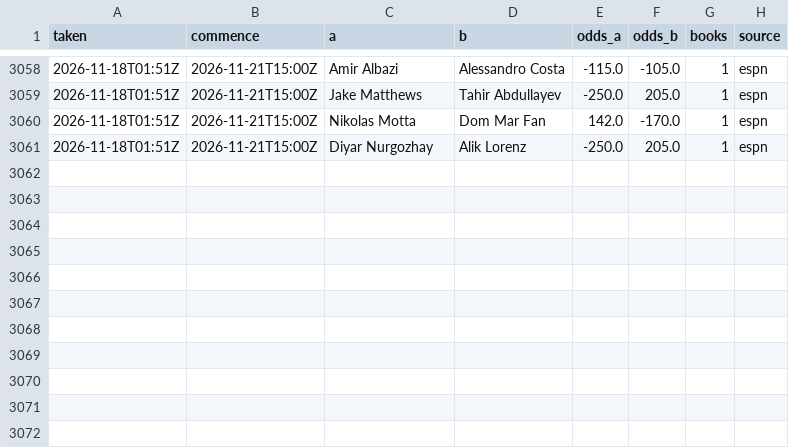
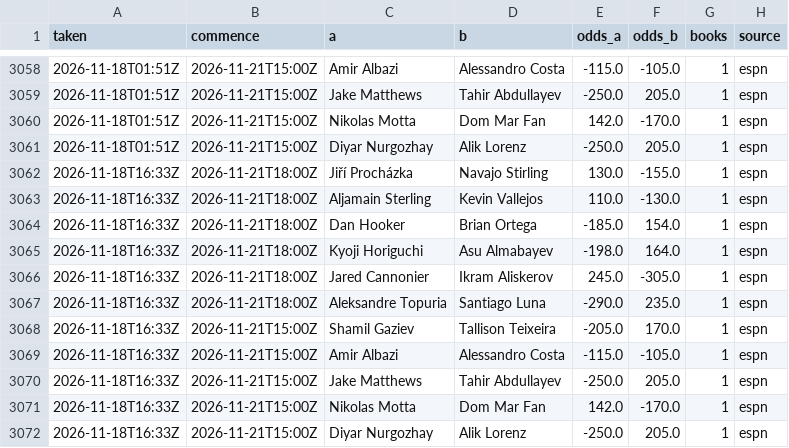
Before and after one commit to Jono-bit-trade/jonos-ufc-picks, a CSV file: data/line_history.csv, drawn as a sheet; only a part is shown, gaps mark what is left out; the diff names each change by its address in the sheet, - before the commit and + after, or states it on an @@ line.

```diff
--- a/data/line_history.csv
+++ b/data/line_history.csv
+row 3062: 2026-11-18T16:33Z | 2026-11-21T18:00Z | Jiří Procházka | Navajo Stirling | 130.0 | -155.0 | 1 | espn
+row 3063: 2026-11-18T16:33Z | 2026-11-21T18:00Z | Aljamain Sterling | Kevin Vallejos | 110.0 | -130.0 | 1 | espn
+row 3064: 2026-11-18T16:33Z | 2026-11-21T18:00Z | Dan Hooker | Brian Ortega | -185.0 | 154.0 | 1 | espn
+row 3065: 2026-11-18T16:33Z | 2026-11-21T18:00Z | Kyoji Horiguchi | Asu Almabayev | -198.0 | 164.0 | 1 | espn
+row 3066: 2026-11-18T16:33Z | 2026-11-21T18:00Z | Jared Cannonier | Ikram Aliskerov | 245.0 | -305.0 | 1 | espn
+row 3067: 2026-11-18T16:33Z | 2026-11-21T18:00Z | Aleksandre Topuria | Santiago Luna | -290.0 | 235.0 | 1 | espn
+row 3068: 2026-11-18T16:33Z | 2026-11-21T15:00Z | Shamil Gaziev | Tallison Teixeira | -205.0 | 170.0 | 1 | espn
+row 3069: 2026-11-18T16:33Z | 2026-11-21T15:00Z | Amir Albazi | Alessandro Costa | -115.0 | -105.0 | 1 | espn
+row 3070: 2026-11-18T16:33Z | 2026-11-21T15:00Z | Jake Matthews | Tahir Abdullayev | -250.0 | 205.0 | 1 | espn
+row 3071: 2026-11-18T16:33Z | 2026-11-21T15:00Z | Nikolas Motta | Dom Mar Fan | 142.0 | -170.0 | 1 | espn
+row 3072: 2026-11-18T16:33Z | 2026-11-21T15:00Z | Diyar Nurgozhay | Alik Lorenz | -250.0 | 205.0 | 1 | espn
```
Also changed, not shown: data/backtest_log.csv, data/photos_commons.csv, 8 other files.
